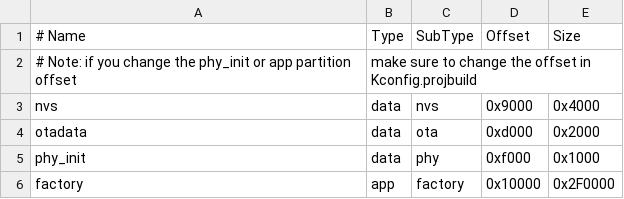
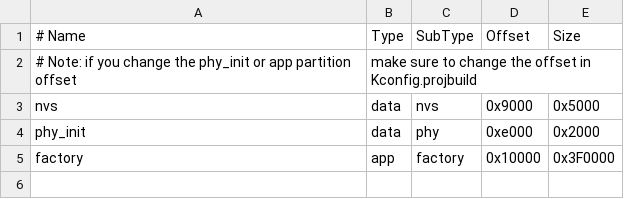
Before and after one commit to andyvand/PumpkinOS, a CSV file: src/partitions.csv, drawn as a sheet.

```diff
--- a/src/partitions.csv
+++ b/src/partitions.csv
@@ -2,5 +2,4 @@
 # Note: if you change the phy_init or app partition offset, make sure to change the offset in Kconfig.projbuild
-nvs,      data,     nvs,   0x9000,   0x4000
-otadata,  data,     ota,   0xd000,   0x2000
-phy_init, data,     phy,   0xf000,   0x1000
-factory,   app, factory,  0x10000, 0x2F0000
+nvs,      data,     nvs,   0x9000,   0x5000
+phy_init, data,     phy,   0xe000,   0x2000
+factory,   app, factory,  0x10000, 0x3F0000
```
Also changed, not shown: src/partitions_lfs.csv, 19 other files.
